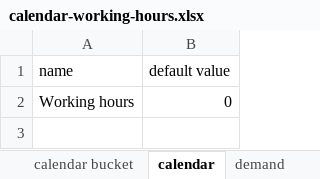
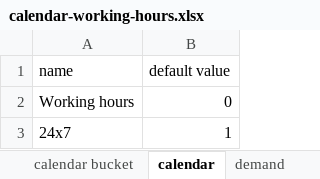
Before and after one commit to frePPLe/frepple, an Excel workbook: doc/cookbook/calendar/calendar-working-hours.xlsx, sheet calendar, drawn as a sheet; values as stored, in another font and other column widths than the file's, no borders; the diff names each change by its address in the sheet, - before the commit and + after, or states it on an @@ line.

Commit message:
fix for cookbook test "calendar-working-hours"

```diff
--- a/doc/cookbook/calendar/calendar-working-hours.xlsx (sheet calendar)
+++ b/doc/cookbook/calendar/calendar-working-hours.xlsx (sheet calendar)
+row 3: 24x7 | 1
```
Also changed, not shown: sheet location, sheet item operation, sheet operation, sheet operation material, other sheet tabs, 2 other files.
